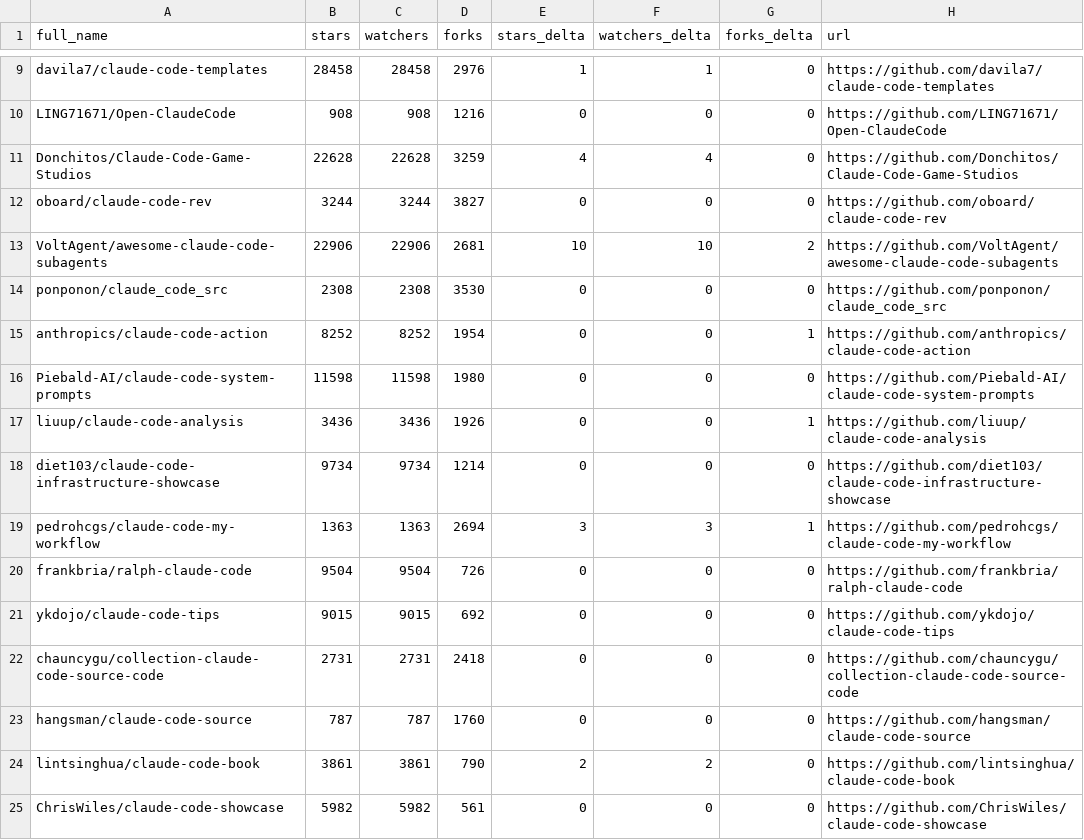
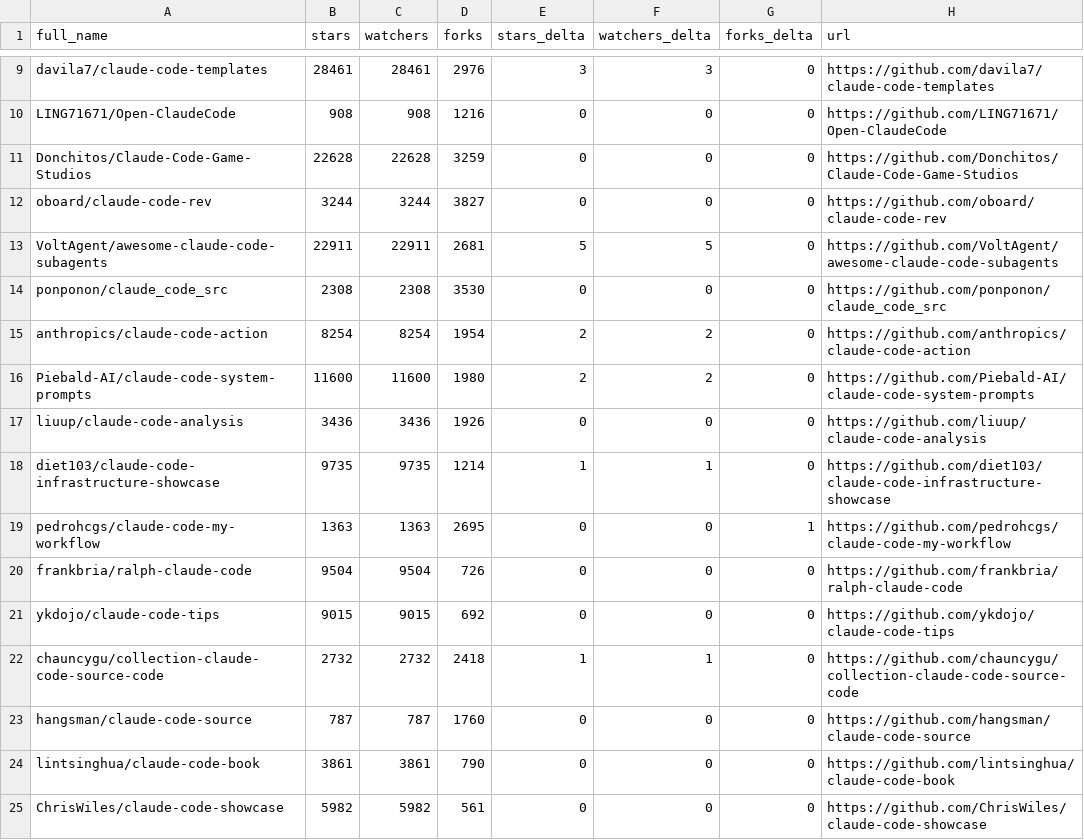
Before and after one commit to nothingtosurprise/awesome-claude-code, a CSV file: data/repo-ticker.csv, drawn as a sheet; only a part is shown, gaps mark what is left out; the diff covers the shown part only; the diff names each change by its address in the sheet, - before the commit and + after, or states it on an @@ line.

```diff
--- a/data/repo-ticker.csv
+++ b/data/repo-ticker.csv
-B9 (stars): 28458
+B9 (stars): 28461
-C9 (watchers): 28458
+C9 (watchers): 28461
-E9 (stars_delta): 1
+E9 (stars_delta): 3
-F9 (watchers_delta): 1
+F9 (watchers_delta): 3
-E11 (stars_delta): 4
+E11 (stars_delta): 0
-F11 (watchers_delta): 4
+F11 (watchers_delta): 0
-B13 (stars): 22906
+B13 (stars): 22911
-C13 (watchers): 22906
+C13 (watchers): 22911
-E13 (stars_delta): 10
+E13 (stars_delta): 5
-F13 (watchers_delta): 10
+F13 (watchers_delta): 5
-G13 (forks_delta): 2
+G13 (forks_delta): 0
-B15 (stars): 8252
+B15 (stars): 8254
-C15 (watchers): 8252
+C15 (watchers): 8254
-E15:E16 (stars_delta): 0
+E15:E16 (stars_delta): 2
-F15:F16 (watchers_delta): 0
+F15:F16 (watchers_delta): 2
-G15 (forks_delta): 1
+G15 (forks_delta): 0
-B16 (stars): 11598
+B16 (stars): 11600
-C16 (watchers): 11598
+C16 (watchers): 11600
-G17 (forks_delta): 1
+G17 (forks_delta): 0
-B18 (stars): 9734
+B18 (stars): 9735
-C18 (watchers): 9734
+C18 (watchers): 9735
-E18 (stars_delta): 0
+E18 (stars_delta): 1
-F18 (watchers_delta): 0
+F18 (watchers_delta): 1
-D19 (forks): 2694
+D19 (forks): 2695
-E19 (stars_delta): 3
+E19 (stars_delta): 0
-F19 (watchers_delta): 3
+F19 (watchers_delta): 0
-B22 (stars): 2731
+B22 (stars): 2732
-C22 (watchers): 2731
+C22 (watchers): 2732
-E22 (stars_delta): 0
+E22 (stars_delta): 1
-F22 (watchers_delta): 0
+F22 (watchers_delta): 1
-E24 (stars_delta): 2
+E24 (stars_delta): 0
-F24 (watchers_delta): 2
+F24 (watchers_delta): 0
```
Also changed, not shown: 3 added rows, 3 removed rows and 115 edited cells elsewhere in this file, 4 other files.
